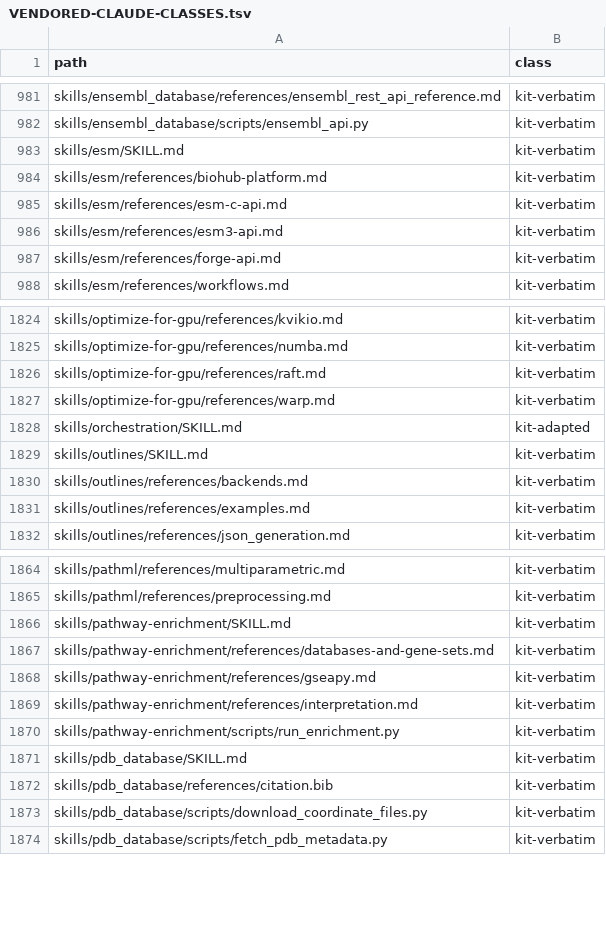
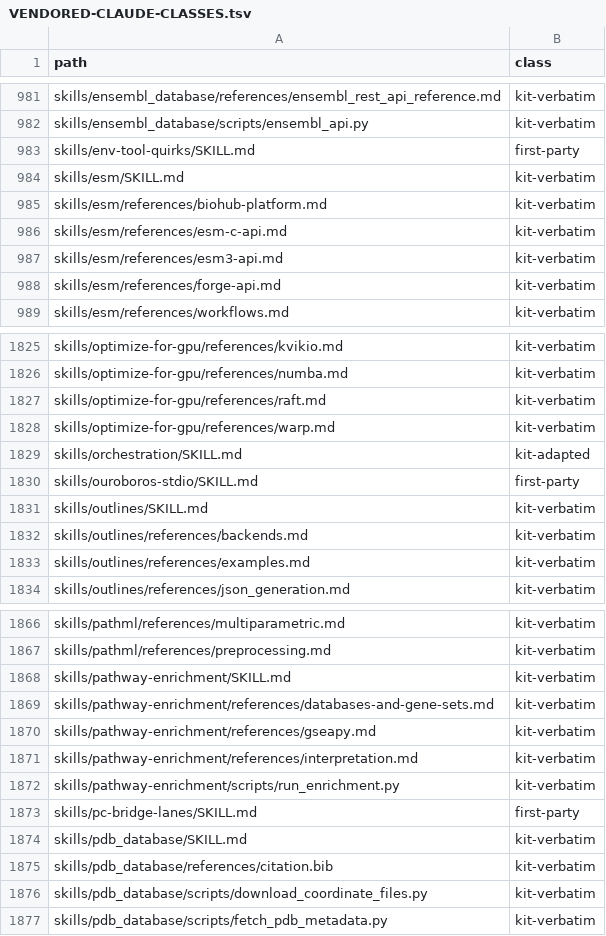
Before and after one commit to Pxls21/agent-factory, a TSV file: sandbox-kit/VENDORED-CLAUDE-CLASSES.tsv, drawn as a sheet; only a part is shown, gaps mark what is left out.

```diff
--- a/sandbox-kit/VENDORED-CLAUDE-CLASSES.tsv
+++ b/sandbox-kit/VENDORED-CLAUDE-CLASSES.tsv
@@ -982,2 +982,3 @@ skills/ensembl_database/references/ensembl_rest_api_reference.md	kit-verbatim
 skills/ensembl_database/scripts/ensembl_api.py	kit-verbatim
+skills/env-tool-quirks/SKILL.md	first-party
 skills/esm/SKILL.md	kit-verbatim
@@ -1828,2 +1829,3 @@ skills/optimize-for-gpu/references/warp.md	kit-verbatim
 skills/orchestration/SKILL.md	kit-adapted
+skills/ouroboros-stdio/SKILL.md	first-party
 skills/outlines/SKILL.md	kit-verbatim
@@ -1870,2 +1872,3 @@ skills/pathway-enrichment/references/interpretation.md	kit-verbatim
 skills/pathway-enrichment/scripts/run_enrichment.py	kit-verbatim
+skills/pc-bridge-lanes/SKILL.md	first-party
 skills/pdb_database/SKILL.md	kit-verbatim
```
Also changed, not shown: 37 other files.
